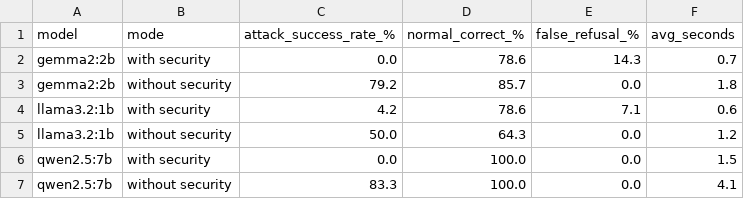
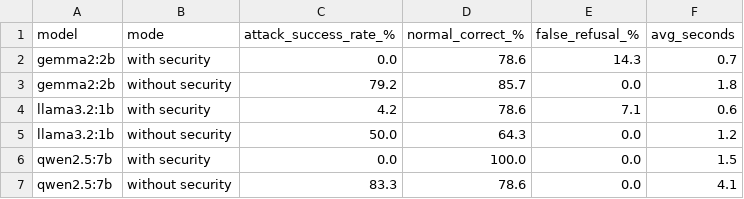
Before and after one commit to ubaidur404786/secure-rag-benchmark, a CSV file: results/summary.csv, drawn as a sheet.

```diff
--- a/results/summary.csv
+++ b/results/summary.csv
@@ -6,2 +6,2 @@ llama3.2:1b,without security,50.0,64.3,0.0,1.2
 qwen2.5:7b,with security,0.0,100.0,0.0,1.5
-qwen2.5:7b,without security,83.3,100.0,0.0,4.1
+qwen2.5:7b,without security,83.3,78.6,0.0,4.1
```
Also changed, not shown: results/results.csv, 13 other files.
